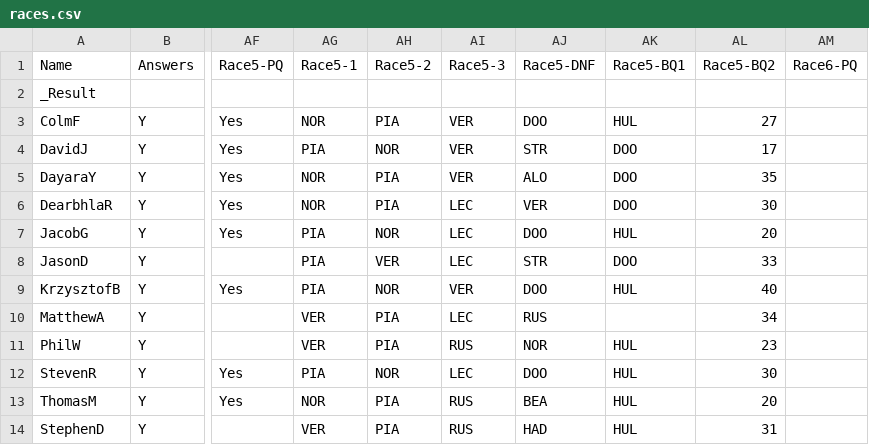
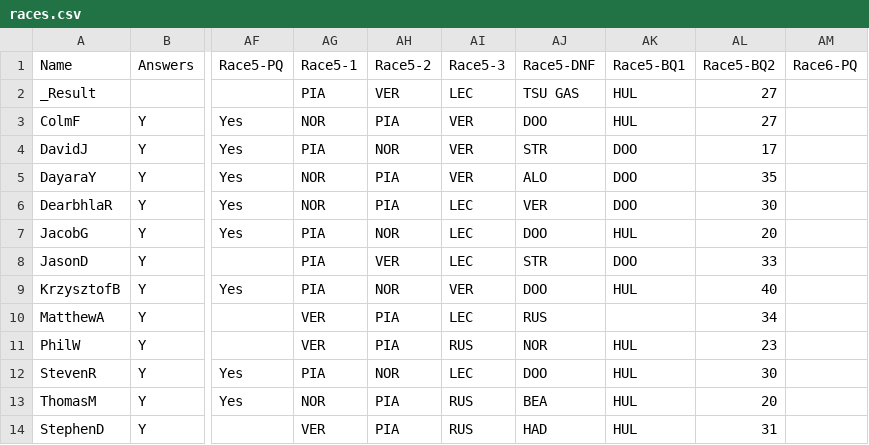
Before and after one commit to DaveJord/F1Comp, a CSV file: races.csv, drawn as a sheet; only a part is shown, gaps mark what is left out; the diff names each change by its address in the sheet, - before the commit and + after, or states it on an @@ line.

```diff
--- a/races.csv
+++ b/races.csv
-AG2: (empty)
+AG2: PIA
-AH2: (empty)
+AH2: VER
-AI2: (empty)
+AI2: LEC
-AJ2: (empty)
+AJ2: TSU GAS
-AK2: (empty)
+AK2: HUL
-AL2: (empty)
+AL2: 27
```
Also changed, not shown: Leaderboard.csv.
